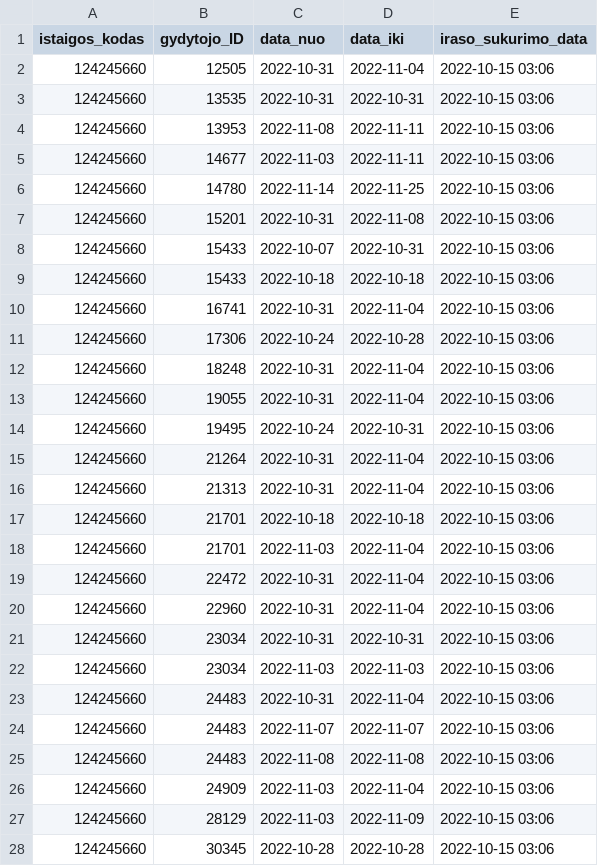
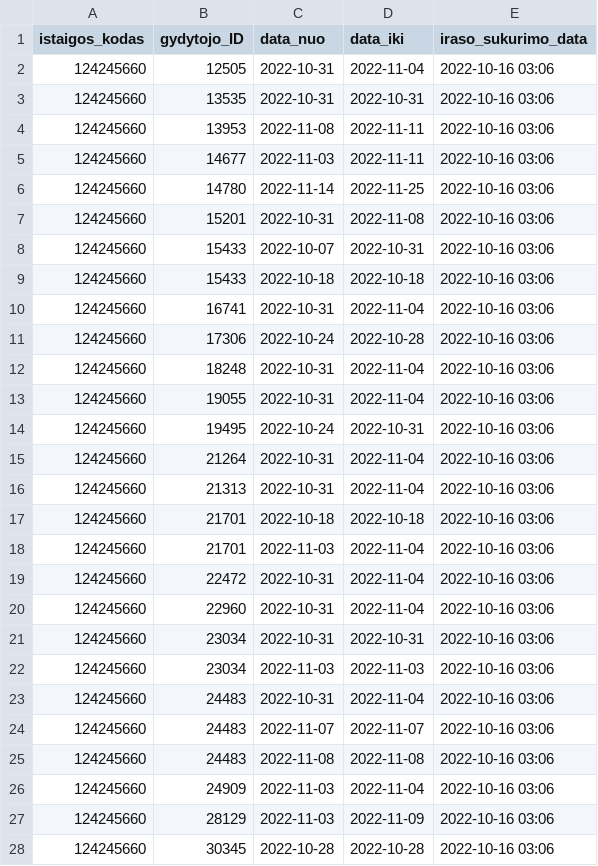
Before and after one commit to vilnius/seskines-poliklinika, a CSV file: 124245660_doctors_excluded.csv, drawn as a sheet; only a part is shown; the diff covers the shown part only.

```diff
--- a/124245660_doctors_excluded.csv
+++ b/124245660_doctors_excluded.csv
@@ -1,28 +1,28 @@
 istaigos_kodas;gydytojo_ID;data_nuo;data_iki;iraso_sukurimo_data
-124245660;12505;2022-10-31;2022-11-04;2022-10-15 03:06
-124245660;13535;2022-10-31;2022-10-31;2022-10-15 03:06
-124245660;13953;2022-11-08;2022-11-11;2022-10-15 03:06
-124245660;14677;2022-11-03;2022-11-11;2022-10-15 03:06
-124245660;14780;2022-11-14;2022-11-25;2022-10-15 03:06
-124245660;15201;2022-10-31;2022-11-08;2022-10-15 03:06
-124245660;15433;2022-10-07;2022-10-31;2022-10-15 03:06
-124245660;15433;2022-10-18;2022-10-18;2022-10-15 03:06
-124245660;16741;2022-10-31;2022-11-04;2022-10-15 03:06
-124245660;17306;2022-10-24;2022-10-28;2022-10-15 03:06
-124245660;18248;2022-10-31;2022-11-04;2022-10-15 03:06
-124245660;19055;2022-10-31;2022-11-04;2022-10-15 03:06
-124245660;19495;2022-10-24;2022-10-31;2022-10-15 03:06
-124245660;21264;2022-10-31;2022-11-04;2022-10-15 03:06
-124245660;21313;2022-10-31;2022-11-04;2022-10-15 03:06
-124245660;21701;2022-10-18;2022-10-18;2022-10-15 03:06
-124245660;21701;2022-11-03;2022-11-04;2022-10-15 03:06
-124245660;22472;2022-10-31;2022-11-04;2022-10-15 03:06
-124245660;22960;2022-10-31;2022-11-04;2022-10-15 03:06
-124245660;23034;2022-10-31;2022-10-31;2022-10-15 03:06
-124245660;23034;2022-11-03;2022-11-03;2022-10-15 03:06
-124245660;24483;2022-10-31;2022-11-04;2022-10-15 03:06
-124245660;24483;2022-11-07;2022-11-07;2022-10-15 03:06
-124245660;24483;2022-11-08;2022-11-08;2022-10-15 03:06
-124245660;24909;2022-11-03;2022-11-04;2022-10-15 03:06
-124245660;28129;2022-11-03;2022-11-09;2022-10-15 03:06
-124245660;30345;2022-10-28;2022-10-28;2022-10-15 03:06
+124245660;12505;2022-10-31;2022-11-04;2022-10-16 03:06
+124245660;13535;2022-10-31;2022-10-31;2022-10-16 03:06
+124245660;13953;2022-11-08;2022-11-11;2022-10-16 03:06
+124245660;14677;2022-11-03;2022-11-11;2022-10-16 03:06
+124245660;14780;2022-11-14;2022-11-25;2022-10-16 03:06
+124245660;15201;2022-10-31;2022-11-08;2022-10-16 03:06
+124245660;15433;2022-10-07;2022-10-31;2022-10-16 03:06
+124245660;15433;2022-10-18;2022-10-18;2022-10-16 03:06
+124245660;16741;2022-10-31;2022-11-04;2022-10-16 03:06
+124245660;17306;2022-10-24;2022-10-28;2022-10-16 03:06
+124245660;18248;2022-10-31;2022-11-04;2022-10-16 03:06
+124245660;19055;2022-10-31;2022-11-04;2022-10-16 03:06
+124245660;19495;2022-10-24;2022-10-31;2022-10-16 03:06
+124245660;21264;2022-10-31;2022-11-04;2022-10-16 03:06
+124245660;21313;2022-10-31;2022-11-04;2022-10-16 03:06
+124245660;21701;2022-10-18;2022-10-18;2022-10-16 03:06
+124245660;21701;2022-11-03;2022-11-04;2022-10-16 03:06
+124245660;22472;2022-10-31;2022-11-04;2022-10-16 03:06
+124245660;22960;2022-10-31;2022-11-04;2022-10-16 03:06
+124245660;23034;2022-10-31;2022-10-31;2022-10-16 03:06
+124245660;23034;2022-11-03;2022-11-03;2022-10-16 03:06
+124245660;24483;2022-10-31;2022-11-04;2022-10-16 03:06
+124245660;24483;2022-11-07;2022-11-07;2022-10-16 03:06
+124245660;24483;2022-11-08;2022-11-08;2022-10-16 03:06
+124245660;24909;2022-11-03;2022-11-04;2022-10-16 03:06
+124245660;28129;2022-11-03;2022-11-09;2022-10-16 03:06
+124245660;30345;2022-10-28;2022-10-28;2022-10-16 03:06
```
Also changed, not shown: 14 edited cells elsewhere in this file, 124245660_family_doctors_list.csv, 2 other files.
